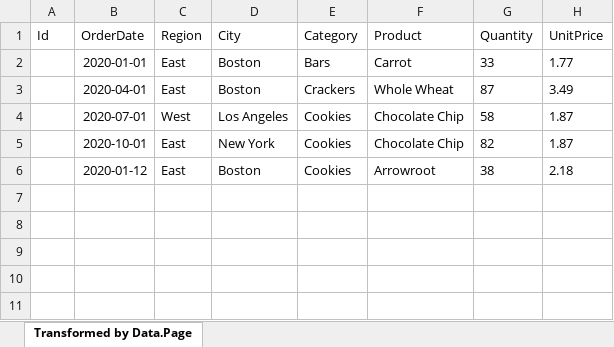
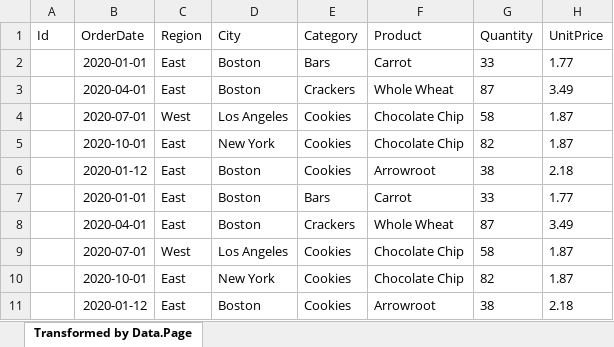
Before and after one commit to Khumendra/Avtrix-Assessment, an Excel workbook: result.xlsx, sheet Transformed by Data.Page, drawn as a sheet; values as stored, in another font and other column widths than the file's, no borders; the diff names each change by its address in the sheet, - before the commit and + after, or states it on an @@ line.

Commit message:
handled None value found error in views.py file

```diff
--- a/result.xlsx (sheet Transformed by Data.Page)
+++ b/result.xlsx (sheet Transformed by Data.Page)
+row 7:  | 2020-01-01 | East | Boston | Bars | Carrot | 33 | 1.77
+row 8:  | 2020-04-01 | East | Boston | Crackers | Whole Wheat | 87 | 3.49
+row 9:  | 2020-07-01 | West | Los Angeles | Cookies | Chocolate Chip | 58 | 1.87
+row 10:  | 2020-10-01 | East | New York | Cookies | Chocolate Chip | 82 | 1.87
+row 11:  | 2020-01-12 | East | Boston | Cookies | Arrowroot | 38 | 2.18
```
Also changed, not shown: 4 other files.
